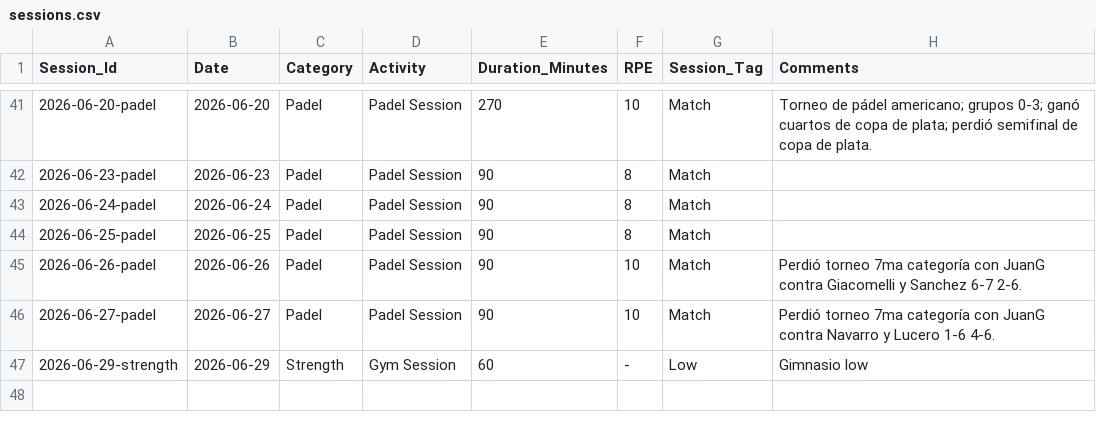
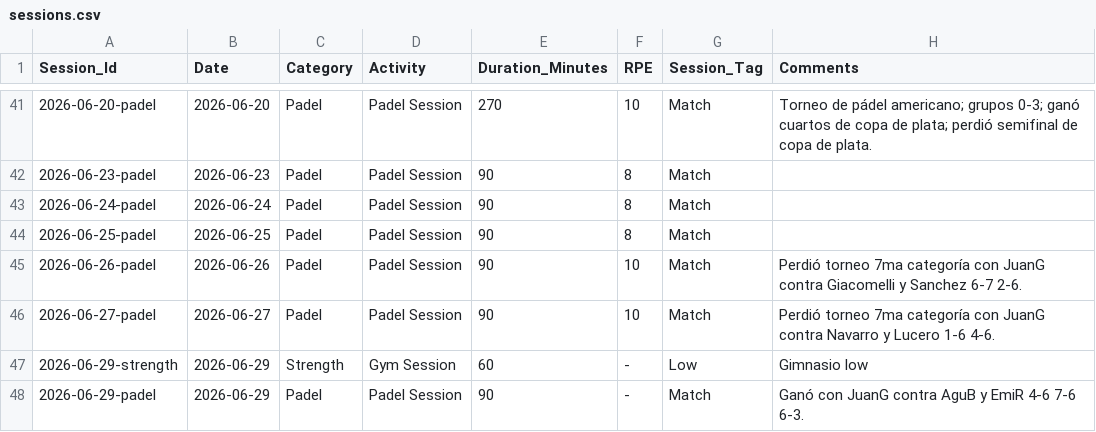
Before and after one commit to gerh1992/health, a CSV file: performance/data/sessions.csv, drawn as a sheet; only a part is shown, gaps mark what is left out; the diff names each change by its address in the sheet, - before the commit and + after, or states it on an @@ line.

Commit message:
data: log padel win for 2026-06-29

```diff
--- a/performance/data/sessions.csv
+++ b/performance/data/sessions.csv
+row 48: 2026-06-29-padel | 2026-06-29 | Padel | Padel Session | 90 | - | Match | Ganó con JuanG contra AguB y EmiR 4-6 7-6 6-3.
```
Also changed, not shown: performance/data/match_details.csv.
